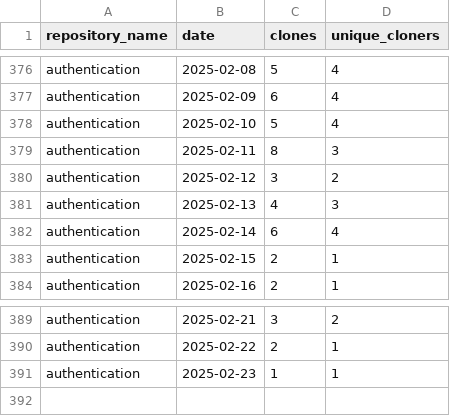
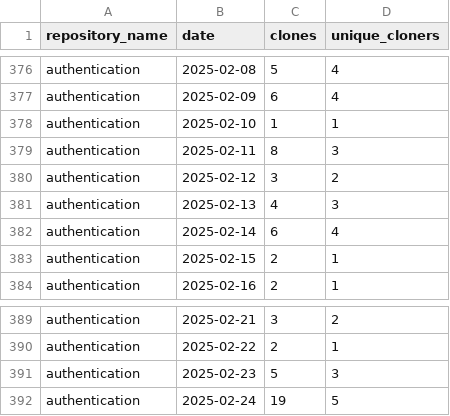
Before and after one commit to jpmorgan-payments/authentication, a CSV file: metrics/clone-stats-sorted.csv, drawn as a sheet; only a part is shown, gaps mark what is left out.

```diff
--- a/metrics/clone-stats-sorted.csv
+++ b/metrics/clone-stats-sorted.csv
@@ -377,3 +377,3 @@ authentication,2025-02-08,5,4
 authentication,2025-02-09,6,4
-authentication,2025-02-10,5,4
+authentication,2025-02-10,1,1
 authentication,2025-02-11,8,3
@@ -390,2 +390,3 @@ authentication,2025-02-21,3,2
 authentication,2025-02-22,2,1
-authentication,2025-02-23,1,1
+authentication,2025-02-23,5,3
+authentication,2025-02-24,19,5
```
Also changed, not shown: metrics/clone-stats.csv, metrics/referrer-stats-sorted.csv, 3 other files.
